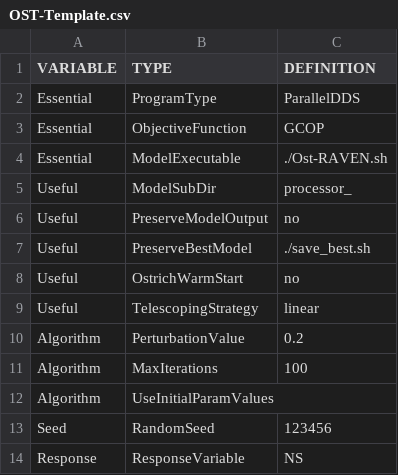
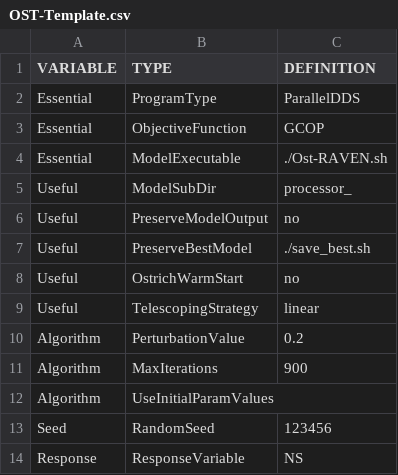
Before and after one commit to Okanagan-Basin-Water-Board/obwb-hydro-modelling, a CSV file: parameter-codes/OST-Template.csv, drawn as a sheet.

Commit message:
Update to OST-Template to adjust the number of iterations

```diff
--- a/parameter-codes/OST-Template.csv
+++ b/parameter-codes/OST-Template.csv
@@ -10,3 +10,3 @@ Useful,TelescopingStrategy,linear
 Algorithm,PerturbationValue,0.2
-Algorithm,MaxIterations,100
+Algorithm,MaxIterations,900
 Algorithm,UseInitialParamValues,,
```
